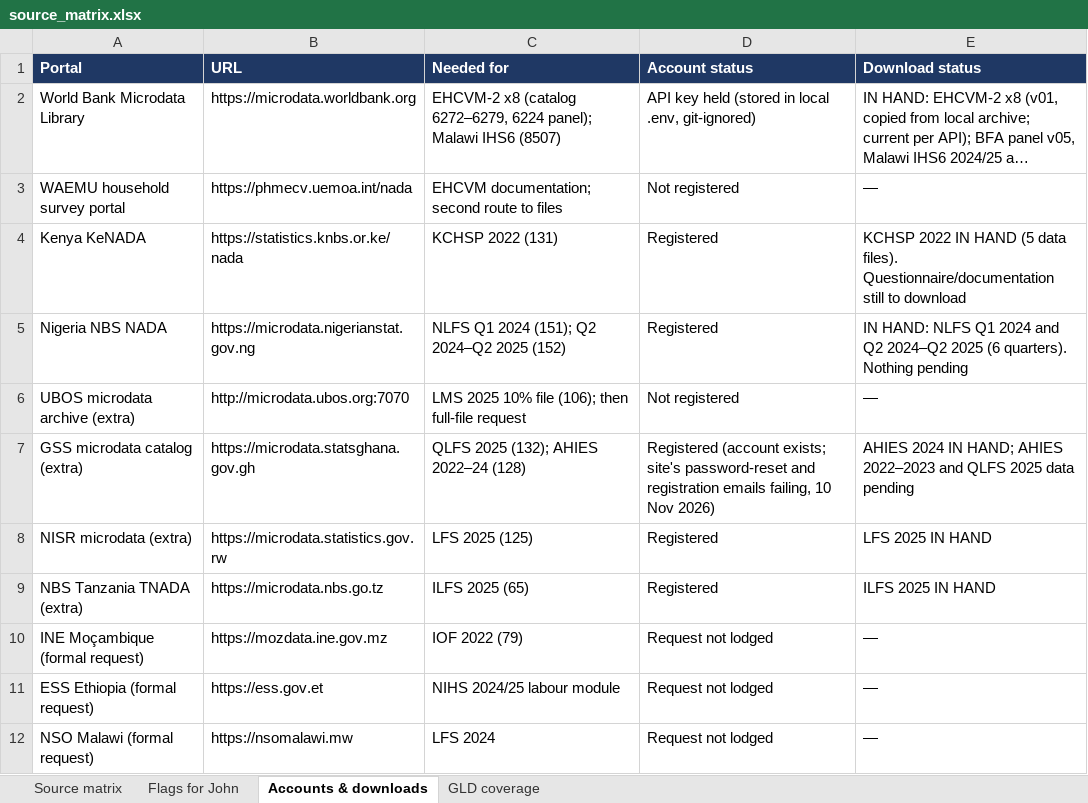
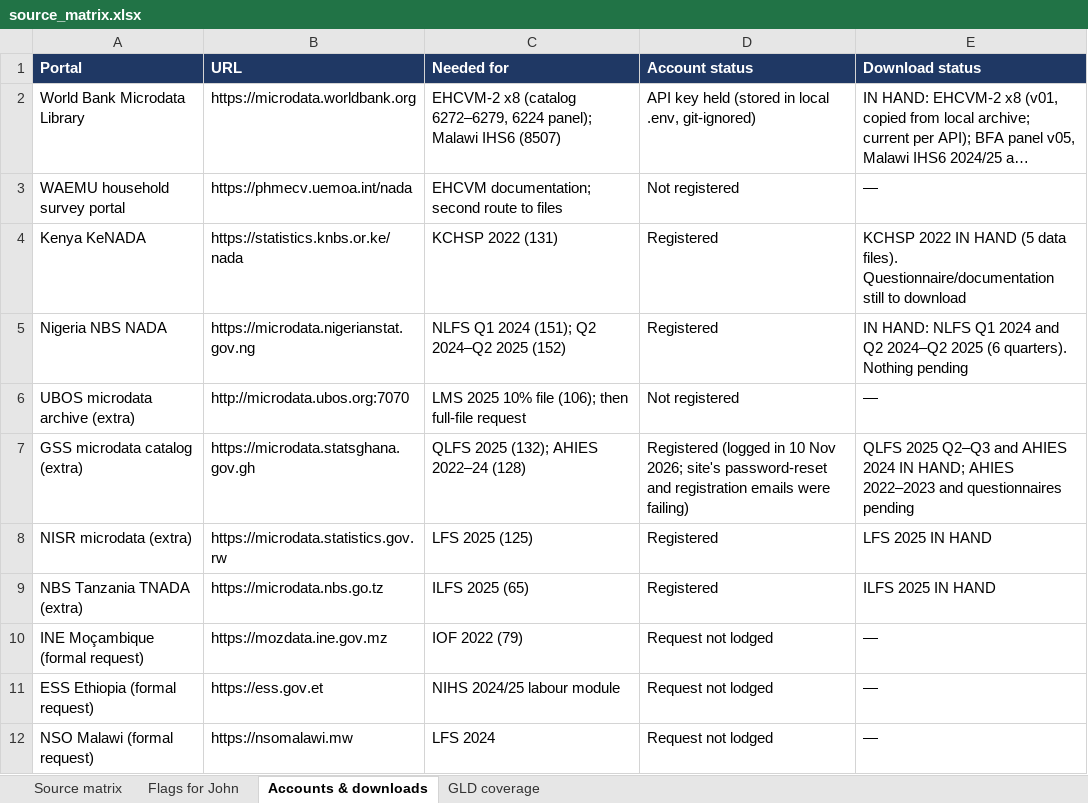
Before and after one commit to Abson-dev/mcf-agrifood-scenarios-study, an Excel workbook: registers/source_matrix.xlsx, sheet Accounts & downloads, drawn as a sheet; long unchanged cells end in …; values as stored, in another font and other column widths than the file's, no borders; the diff names each change by its address in the sheet, - before the commit and + after, or states it on an @@ line.

```diff
--- a/registers/source_matrix.xlsx (sheet Accounts & downloads)
+++ b/registers/source_matrix.xlsx (sheet Accounts & downloads)
-D7 (Account status): Registered (account exists; site's password-reset and registration emails failing, 10 Nov 2026)
+D7 (Account status): Registered (logged in 10 Nov 2026; site's password-reset and registration emails were failing)
-E7 (Download status): AHIES 2024 IN HAND; AHIES 2022–2023 and QLFS 2025 data pending
+E7 (Download status): QLFS 2025 Q2–Q3 and AHIES 2024 IN HAND; AHIES 2022–2023 and questionnaires pending
```
Also changed, not shown: sheet Source matrix, sheet Flags for John, 6 other files.
